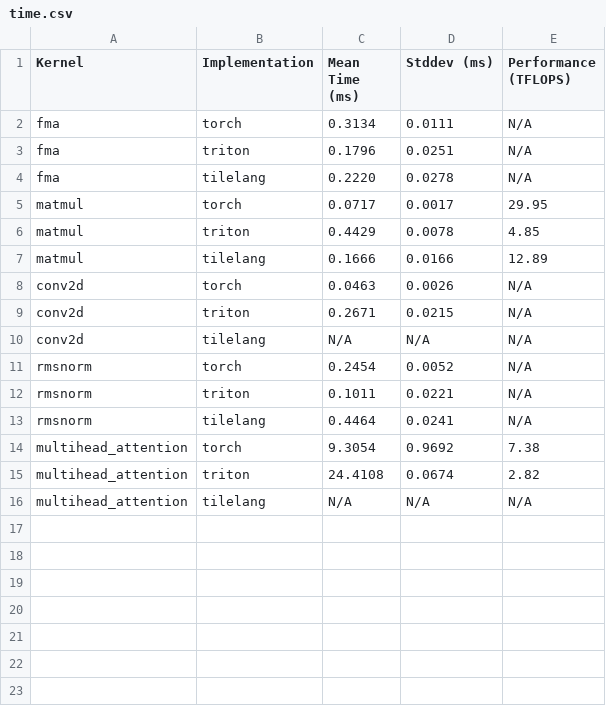
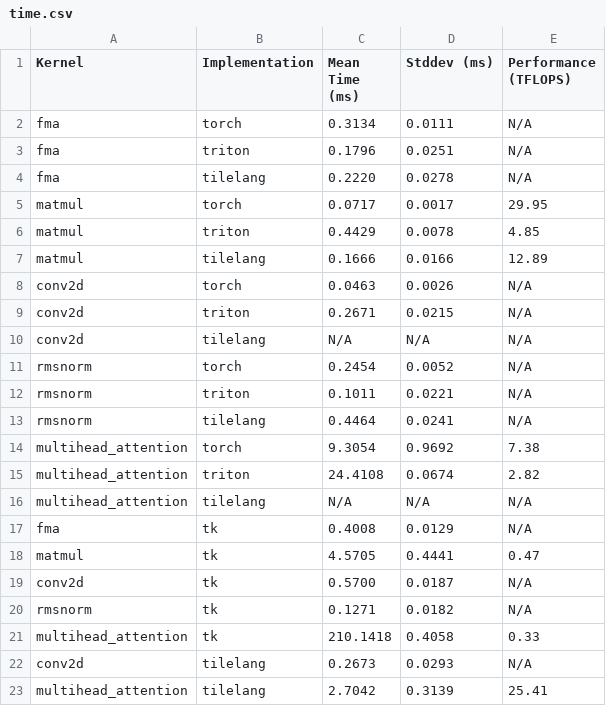
Before and after one commit to DOFYPXY/kernel-dsl-bench, a CSV file: data/main/full/time.csv, drawn as a sheet.

```diff
--- a/data/main/full/time.csv
+++ b/data/main/full/time.csv
@@ -16 +16,8 @@ multihead_attention,triton,24.4108,0.0674,2.82
 multihead_attention,tilelang,N/A,N/A,N/A
+fma,tk,0.4008,0.0129,N/A
+matmul,tk,4.5705,0.4441,0.47
+conv2d,tk,0.5700,0.0187,N/A
+rmsnorm,tk,0.1271,0.0182,N/A
+multihead_attention,tk,210.1418,0.4058,0.33
+conv2d,tilelang,0.2673,0.0293,N/A
+multihead_attention,tilelang,2.7042,0.3139,25.41
```
Also changed, not shown: data/matmul_size/time.csv, data/rmsnorm_size/time.csv.
